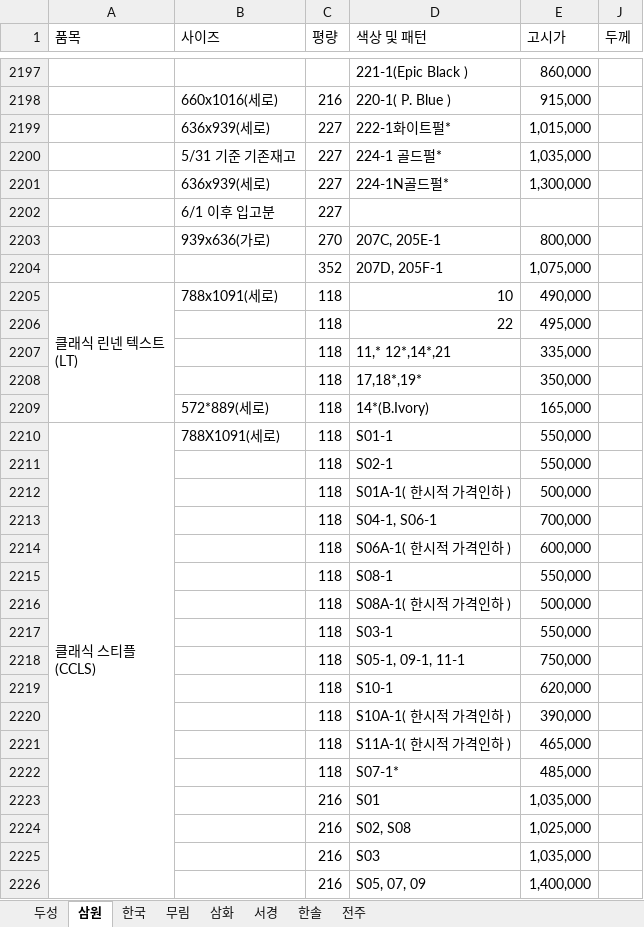
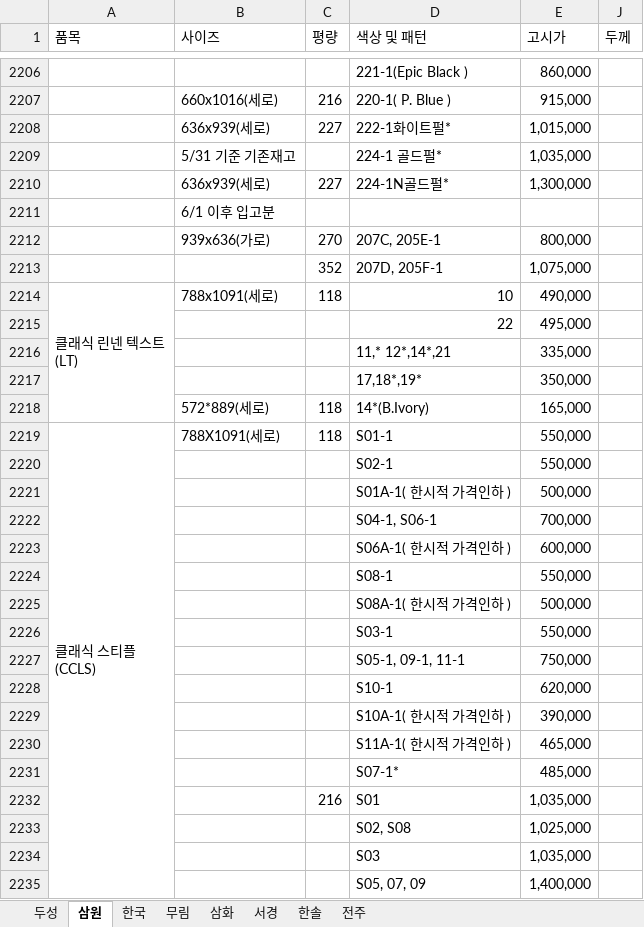
Before and after one commit to goodnotes2/paper, an Excel workbook: search.xlsx, sheet 삼원, drawn as a sheet; only a part is shown, gaps mark what is left out; values as stored, in another font and other column widths than the file's, no cell formats; charts and pictures not drawn; addresses are those after the commit; the diff covers the shown part only; the diff names each change by its address in the sheet, - before the commit and + after, or states it on an @@ line.

```diff
--- a/search.xlsx (sheet 삼원)
+++ b/search.xlsx (sheet 삼원)
-C2209 (평량): 227
+C2209 (평량): (empty)
-C2211 (평량): 227
+C2211 (평량): (empty)
-C2215:C2217 (평량): 118
+C2215:C2217 (평량): (empty)
-C2220:C2231 (평량): 118
+C2220:C2231 (평량): (empty)
-C2233:C2235 (평량): 216
+C2233:C2235 (평량): (empty)
```
Also changed, not shown: 144 added rows, 32 removed rows, 765 edited cells and merged cells elsewhere in this sheet, cell formats, formulas that keep their value, charts or pictures.
